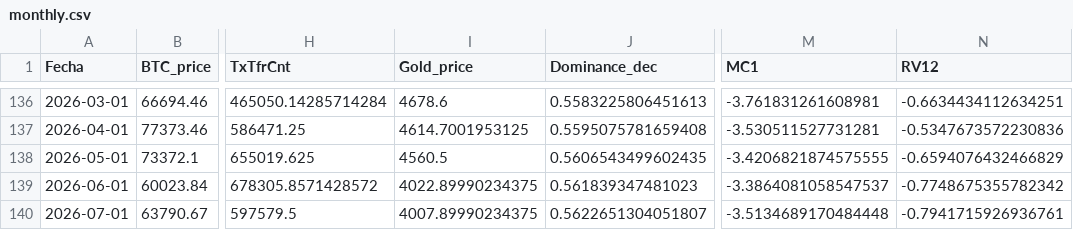
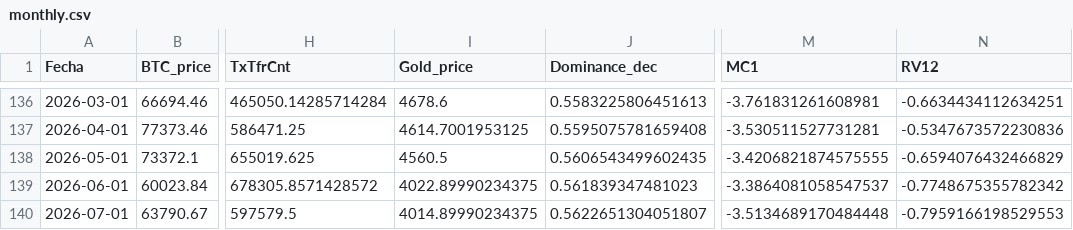
Before and after one commit to AlonzoBenz/BitcoinTerminal, a CSV file: data/monthly.csv, drawn as a sheet; only a part is shown, gaps mark what is left out; the diff names each change by its address in the sheet, - before the commit and + after, or states it on an @@ line.

```diff
--- a/data/monthly.csv
+++ b/data/monthly.csv
-I140 (Gold_price): 4007.89990234375
+I140 (Gold_price): 4014.89990234375
-N140 (RV12): -0.7941715926936761
+N140 (RV12): -0.7959166198529553
```
Also changed, not shown: data/raw/gold_price.csv, 1 other file.
